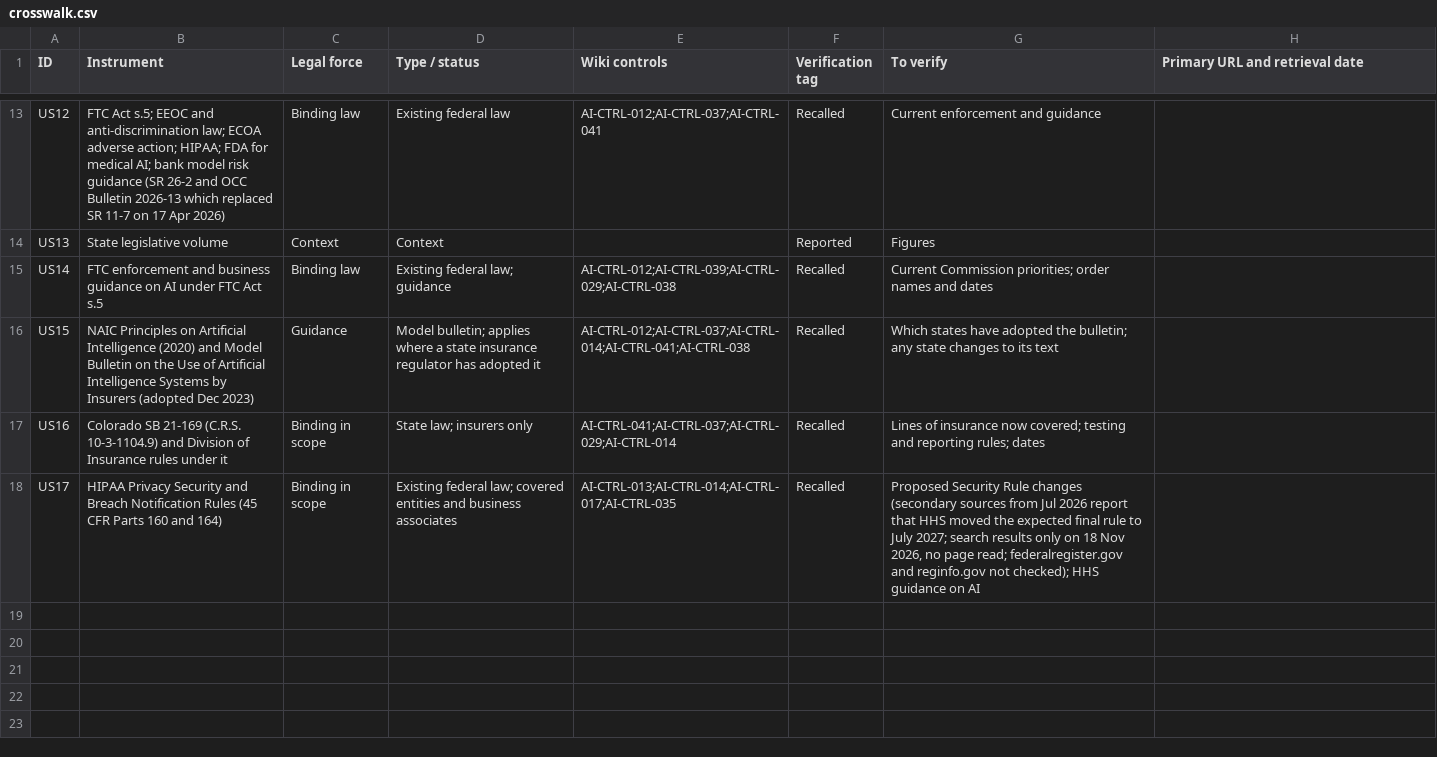
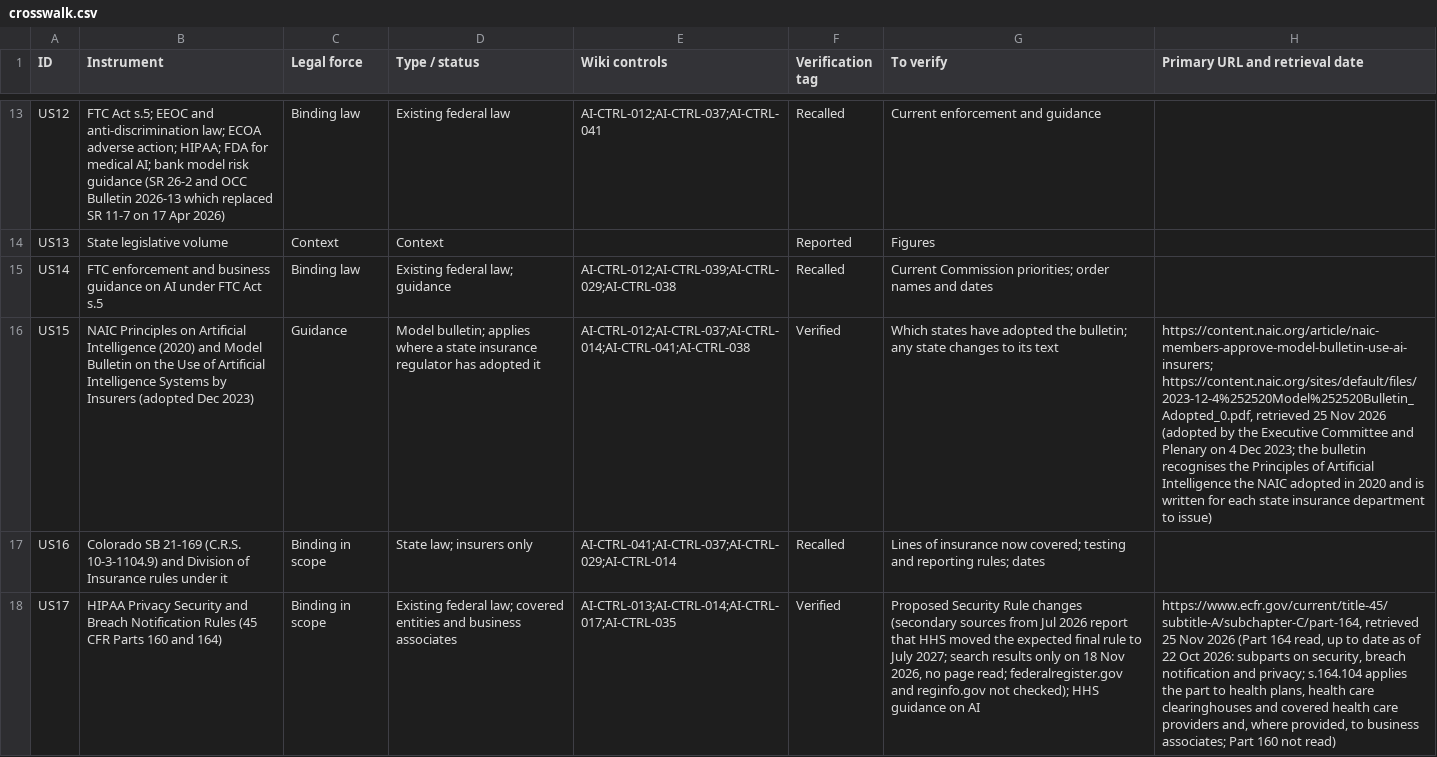
Before and after one commit to nachi065/AI-Security-Wiki, a CSV file: 22_US_AI_Compliance/data/crosswalk.csv, drawn as a sheet; only a part is shown, gaps mark what is left out; the diff names each change by its address in the sheet, - before the commit and + after, or states it on an @@ line.

```diff
--- a/22_US_AI_Compliance/data/crosswalk.csv
+++ b/22_US_AI_Compliance/data/crosswalk.csv
-F16 (Verification tag): Recalled
+F16 (Verification tag): Verified
-H16 (Primary URL and retrieval date): (empty)
+H16 (Primary URL and retrieval date): https://content.naic.org/article/naic-members-approve-model-bulletin-use-ai-insurers; https://content.naic.org/sites/default/files/2023-12-4%252520Model%252520Bulletin_Adopted_0.pdf, retrieved 25 Nov 2026 (adopted by the Executive Committee and Plenary on 4 Dec 2023; the bulletin recognises the Principles of Artificial Intelligence the NAIC adopted in 2020 and is written for each state insurance department to issue)
-F18 (Verification tag): Recalled
+F18 (Verification tag): Verified
-H18 (Primary URL and retrieval date): (empty)
+H18 (Primary URL and retrieval date): https://www.ecfr.gov/current/title-45/subtitle-A/subchapter-C/part-164, retrieved 25 Nov 2026 (Part 164 read, up to date as of 22 Oct 2026: subparts on security, breach notification and privacy; s.164.104 applies the part to health plans, health care clearinghouses and covered health care providers and, where provided, to business associates; Part 160 not read)
```
Also changed, not shown: 19_Singapore_AI_Compliance/data/crosswalk.csv, source/19_Singapore_AI_Compliance/data/crosswalk.csv, 9 other files.
